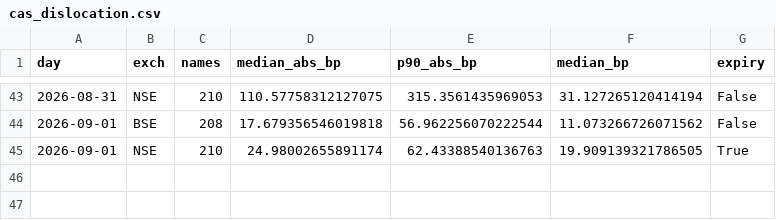
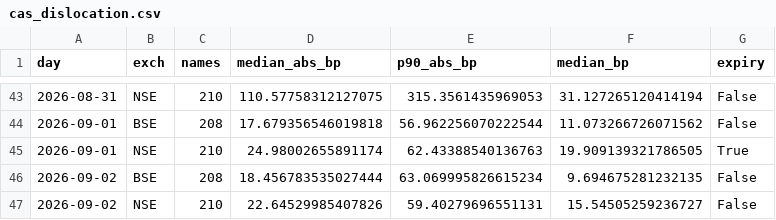
Before and after one commit to Finance-broski/Finance-broski.github.io, a CSV file: cas_dislocation.csv, drawn as a sheet; only a part is shown, gaps mark what is left out.

```diff
--- a/cas_dislocation.csv
+++ b/cas_dislocation.csv
@@ -45 +45,3 @@ day,exch,names,median_abs_bp,p90_abs_bp,median_bp,expiry
 2026-09-01,NSE,210,24.98002655891174,62.43388540136763,19.909139321786505,True
+2026-09-02,BSE,208,18.456783535027444,63.069995826615234,9.694675281232135,False
+2026-09-02,NSE,210,22.64529985407826,59.40279696551131,15.54505259236727,False
```
Also changed, not shown: 1 other file.
